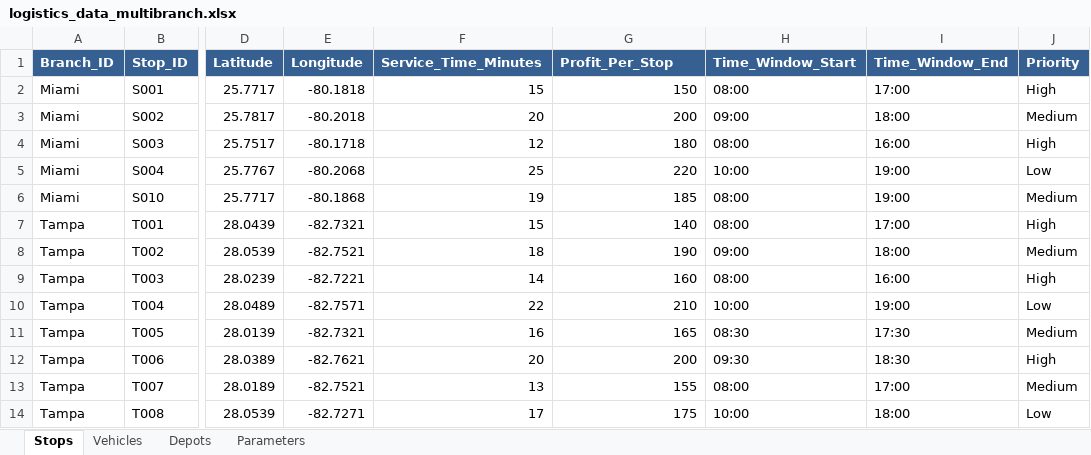
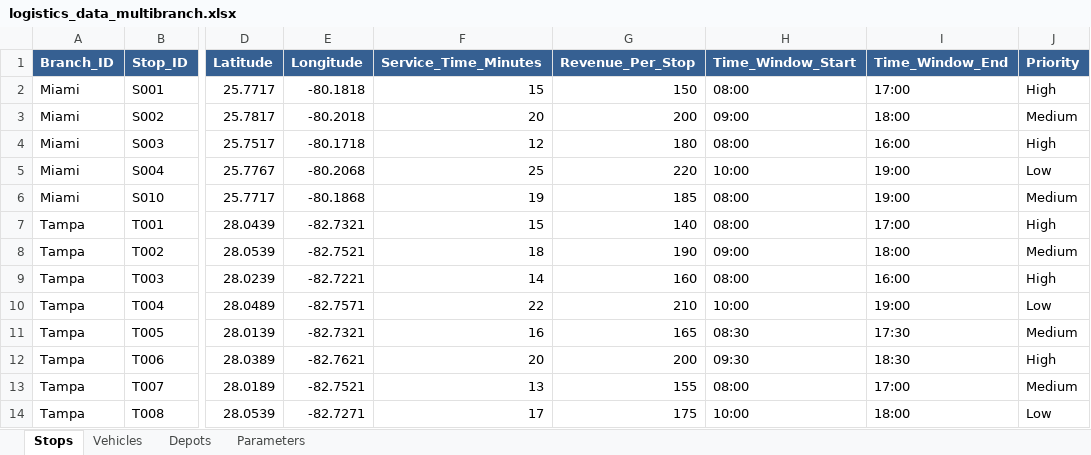
Before and after one commit to kosby2/files, an Excel workbook: logistics_data_multibranch.xlsx, sheet Stops, drawn as a sheet; only a part is shown, gaps mark what is left out; values as stored, in another font and other column widths than the file's, no borders; the diff names each change by its address in the sheet, - before the commit and + after, or states it on an @@ line.

Commit message:
I updated the 'stop' class. And refactored to make that class work. Next will be separating all classes into specific classes inside domain folder

```diff
--- a/logistics_data_multibranch.xlsx (sheet Stops)
+++ b/logistics_data_multibranch.xlsx (sheet Stops)
-G1: Profit_Per_Stop
+G1: Revenue_Per_Stop
```
Also changed, not shown: 8 other files.
